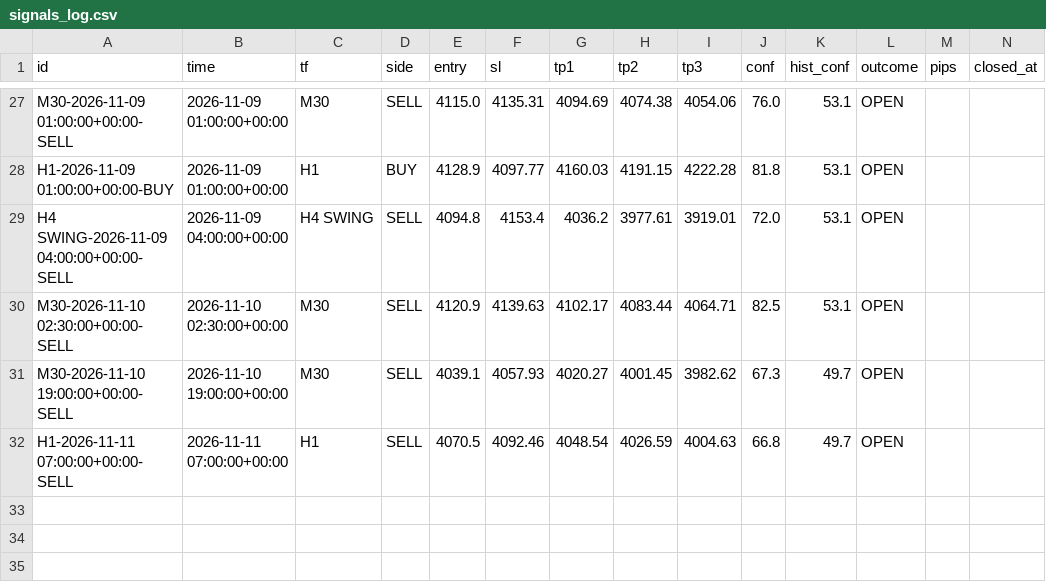
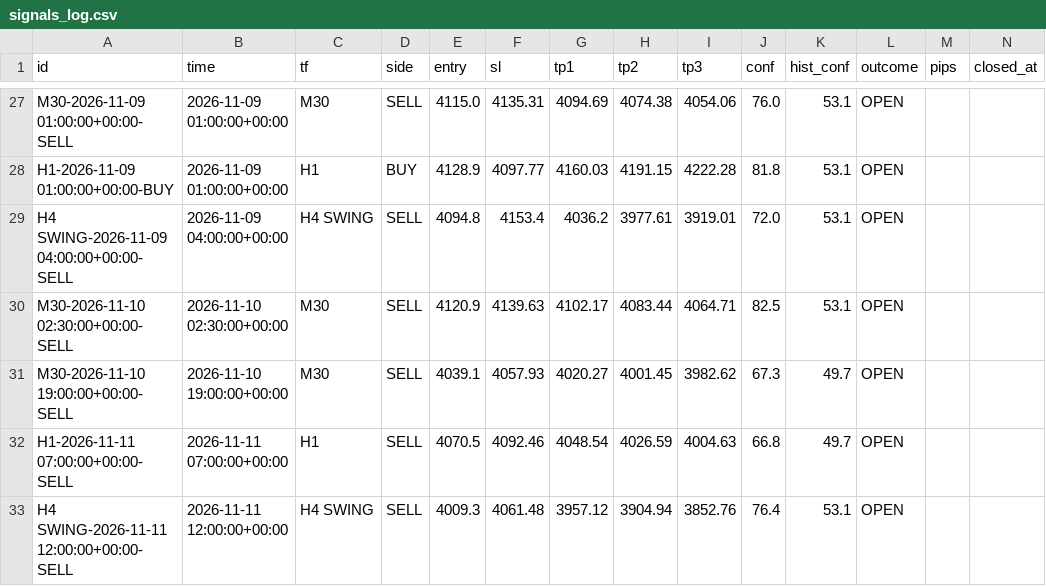
Before and after one commit to 25ftt1018/XAUUSD_AI, a CSV file: data/signals_log.csv, drawn as a sheet; only a part is shown, gaps mark what is left out; the diff names each change by its address in the sheet, - before the commit and + after, or states it on an @@ line.

Commit message:
scoreboard: cron signal log

```diff
--- a/data/signals_log.csv
+++ b/data/signals_log.csv
+row 33: H4 SWING-2026-11-11 12:00:00+00:00-SELL | 2026-11-11 12:00:00+00:00 | H4 SWING | SELL | 4009.3 | 4061.48 | 3957.12 | 3904.94 | 3852.76 | 76.4 | 53.1 | OPEN
```
